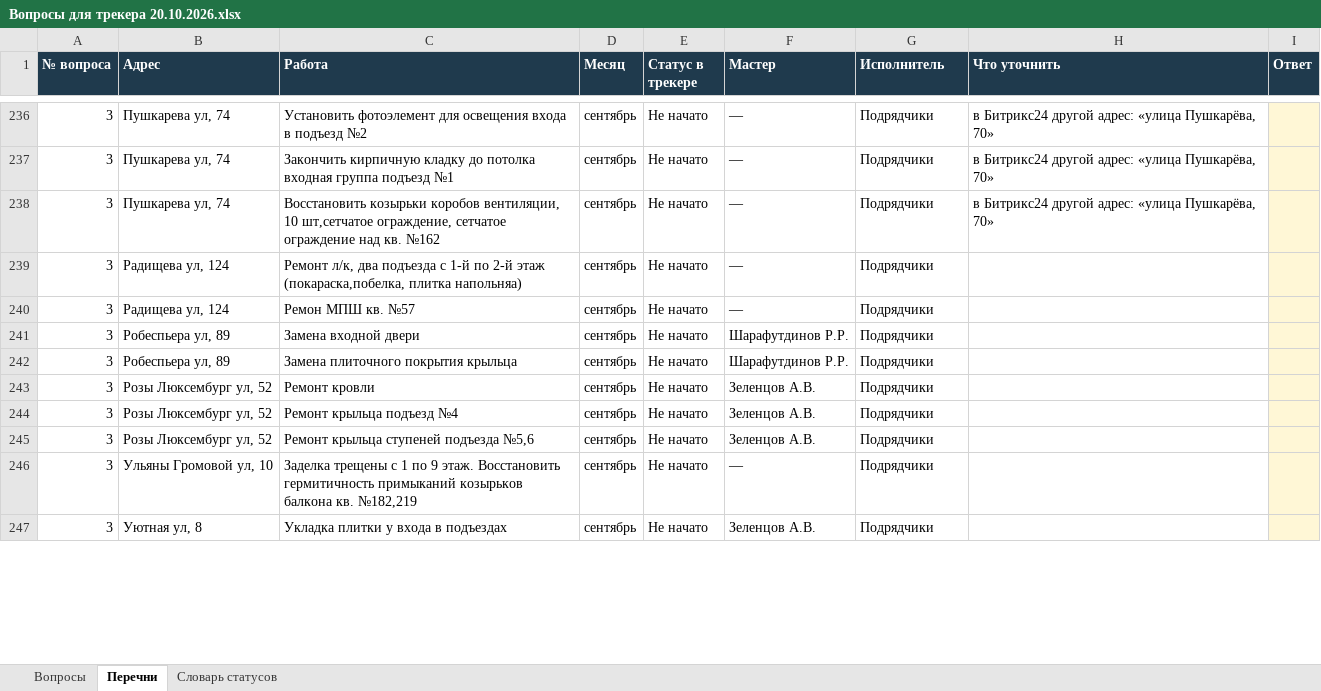
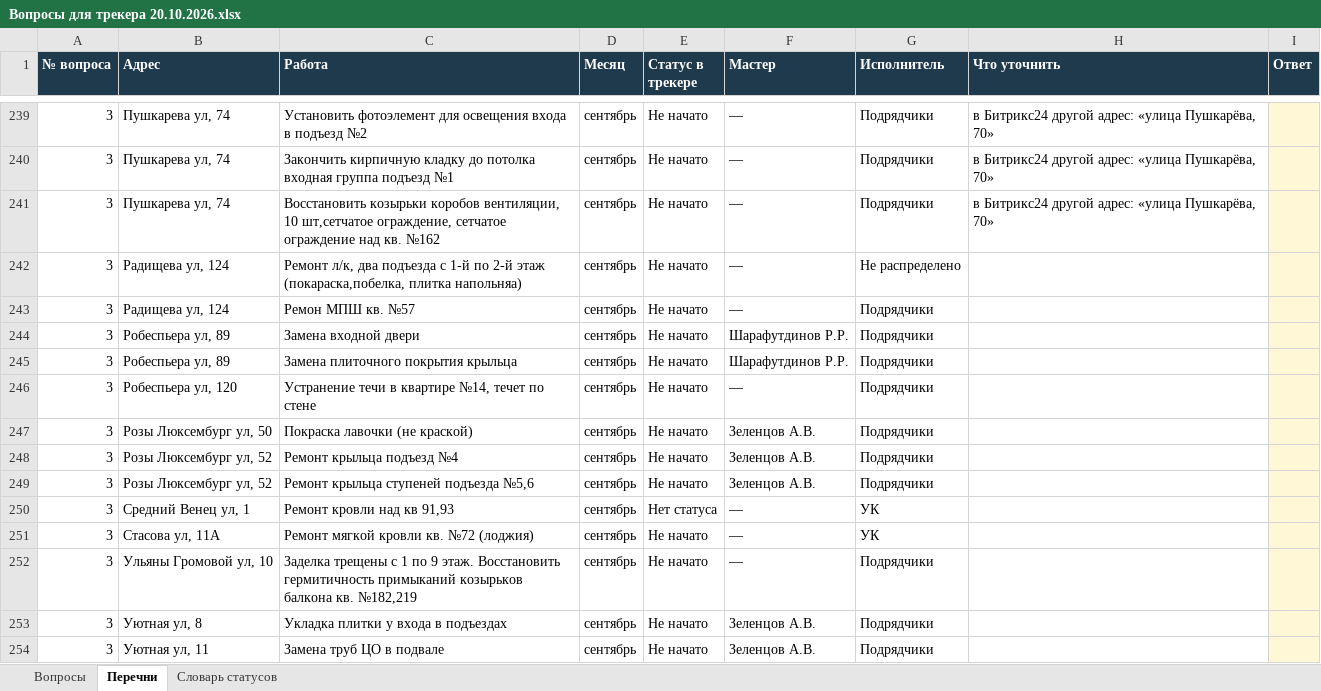
Before and after one commit to 4gshak-crypto/-, an Excel workbook: reports/Вопросы для трекера 20.10.2026.xlsx, sheet Перечни, drawn as a sheet; only a part is shown, gaps mark what is left out; values as stored, in another font and other column widths than the file's, no borders; charts and pictures not drawn; addresses are those after the commit; the diff covers the shown part only; the diff names each change by its address in the sheet, - before the commit and + after, or states it on an @@ line.

```diff
--- a/reports/Вопросы для трекера 20.10.2026.xlsx (sheet Перечни)
+++ b/reports/Вопросы для трекера 20.10.2026.xlsx (sheet Перечни)
-G242 (Исполнитель): Подрядчики
+G242 (Исполнитель): Не распределено
+row 246: 3 | Робеспьера ул, 120 | Устранение течи в квартире №14, течет по стене | сентябрь | Не начато | — | Подрядчики
-B247 (Адрес): Розы Люксембург ул, 52
+B247 (Адрес): Розы Люксембург ул, 50
-C247 (Работа): Ремонт кровли
+C247 (Работа): Покраска лавочки (не краской)
+row 250: 3 | Средний Венец ул, 1 | Ремонт кровли над кв 91,93 | сентябрь | Нет статуса | — | УК
+row 251: 3 | Стасова ул, 11А | Ремонт мягкой кровли кв. №72 (лоджия) | сентябрь | Не начато | — | УК
+row 254: 3 | Уютная ул, 11 | Замена труб ЦО в подвале | сентябрь | Не начато | Зеленцов А.В. | Подрядчики
```
Also changed, not shown: 10 added rows, 24 removed rows and 462 edited cells elsewhere in this sheet, sheet Вопросы, sheet Словарь статусов, reports/Сводный трекер текущего ремонта 20.10.2026.xlsx, 11 other files.
